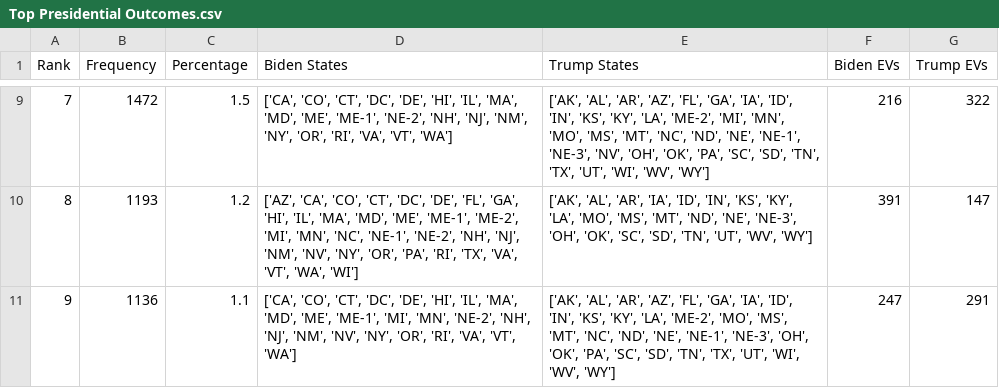
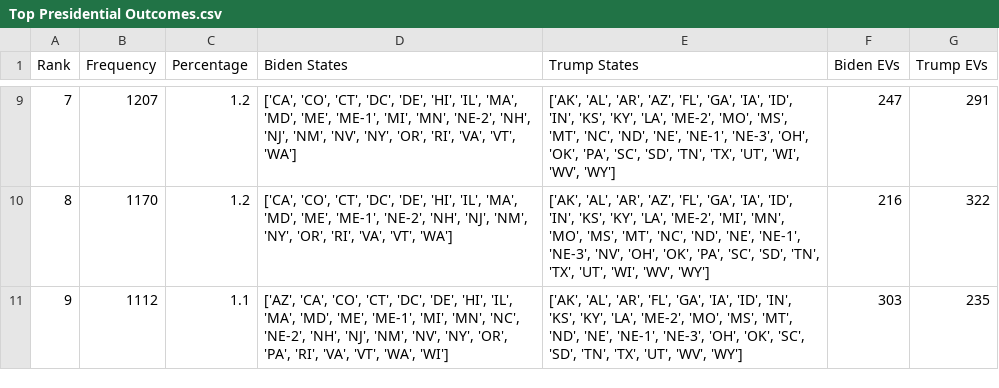
Before and after one commit to BPR-Data-Team/ElectionModel2024, a CSV file: cleaned_data/Top Presidential Outcomes.csv, drawn as a sheet; only a part is shown, gaps mark what is left out; the diff covers the shown part only.

```diff
--- a/cleaned_data/Top Presidential Outcomes.csv
+++ b/cleaned_data/Top Presidential Outcomes.csv
@@ -9,3 +9,3 @@ Rank,Frequency,Percentage,Biden States,Trump States,Biden EVs,Trump EVs
-7,1472,1.5,"['CA', 'CO', 'CT', 'DC', 'DE', 'HI', 'IL', 'MA', 'MD', 'ME', 'ME-1', 'NE-2', 'NH', 'NJ', 'NM', 'NY', 'OR', 'RI', 'VA', 'VT', 'WA']","['AK', 'AL', 'AR', 'AZ', 'FL', 'GA', 'IA', 'ID', 'IN', 'KS', 'KY', 'LA', 'ME-2', 'MI', 'MN', 'MO', 'MS', 'MT', 'NC', 'ND', 'NE', 'NE-1', 'NE-3', 'NV', 'OH', 'OK', 'PA', 'SC', 'SD', 'TN', 'TX', 'UT', 'WI', 'WV', 'WY']",216,322
-8,1193,1.2,"['AZ', 'CA', 'CO', 'CT', 'DC', 'DE', 'FL', 'GA', 'HI', 'IL', 'MA', 'MD', 'ME', 'ME-1', 'ME-2', 'MI', 'MN', 'NC', 'NE-1', 'NE-2', 'NH', 'NJ', 'NM', 'NV', 'NY', 'OR', 'PA', 'RI', 'TX', 'VA', 'VT', 'WA', 'WI']","['AK', 'AL', 'AR', 'IA', 'ID', 'IN', 'KS', 'KY', 'LA', 'MO', 'MS', 'MT', 'ND', 'NE', 'NE-3', 'OH', 'OK', 'SC', 'SD', 'TN', 'UT', 'WV', 'WY']",391,147
-9,1136,1.1,"['CA', 'CO', 'CT', 'DC', 'DE', 'HI', 'IL', 'MA', 'MD', 'ME', 'ME-1', 'MI', 'MN', 'NE-2', 'NH', 'NJ', 'NM', 'NV', 'NY', 'OR', 'RI', 'VA', 'VT', 'WA']","['AK', 'AL', 'AR', 'AZ', 'FL', 'GA', 'IA', 'ID', 'IN', 'KS', 'KY', 'LA', 'ME-2', 'MO', 'MS', 'MT', 'NC', 'ND', 'NE', 'NE-1', 'NE-3', 'OH', 'OK', 'PA', 'SC', 'SD', 'TN', 'TX', 'UT', 'WI', 'WV', 'WY']",247,291
+7,1207,1.2,"['CA', 'CO', 'CT', 'DC', 'DE', 'HI', 'IL', 'MA', 'MD', 'ME', 'ME-1', 'MI', 'MN', 'NE-2', 'NH', 'NJ', 'NM', 'NV', 'NY', 'OR', 'RI', 'VA', 'VT', 'WA']","['AK', 'AL', 'AR', 'AZ', 'FL', 'GA', 'IA', 'ID', 'IN', 'KS', 'KY', 'LA', 'ME-2', 'MO', 'MS', 'MT', 'NC', 'ND', 'NE', 'NE-1', 'NE-3', 'OH', 'OK', 'PA', 'SC', 'SD', 'TN', 'TX', 'UT', 'WI', 'WV', 'WY']",247,291
+8,1170,1.2,"['CA', 'CO', 'CT', 'DC', 'DE', 'HI', 'IL', 'MA', 'MD', 'ME', 'ME-1', 'NE-2', 'NH', 'NJ', 'NM', 'NY', 'OR', 'RI', 'VA', 'VT', 'WA']","['AK', 'AL', 'AR', 'AZ', 'FL', 'GA', 'IA', 'ID', 'IN', 'KS', 'KY', 'LA', 'ME-2', 'MI', 'MN', 'MO', 'MS', 'MT', 'NC', 'ND', 'NE', 'NE-1', 'NE-3', 'NV', 'OH', 'OK', 'PA', 'SC', 'SD', 'TN', 'TX', 'UT', 'WI', 'WV', 'WY']",216,322
+9,1112,1.1,"['AZ', 'CA', 'CO', 'CT', 'DC', 'DE', 'HI', 'IL', 'MA', 'MD', 'ME', 'ME-1', 'MI', 'MN', 'NC', 'NE-2', 'NH', 'NJ', 'NM', 'NV', 'NY', 'OR', 'PA', 'RI', 'VA', 'VT', 'WA', 'WI']","['AK', 'AL', 'AR', 'FL', 'GA', 'IA', 'ID', 'IN', 'KS', 'KY', 'LA', 'ME-2', 'MO', 'MS', 'MT', 'ND', 'NE', 'NE-1', 'NE-3', 'OH', 'OK', 'SC', 'SD', 'TN', 'TX', 'UT', 'WV', 'WY']",303,235
```
Also changed, not shown: 30 edited cells elsewhere in this file, cleaned_data/Predictions.csv, 1 other file.
